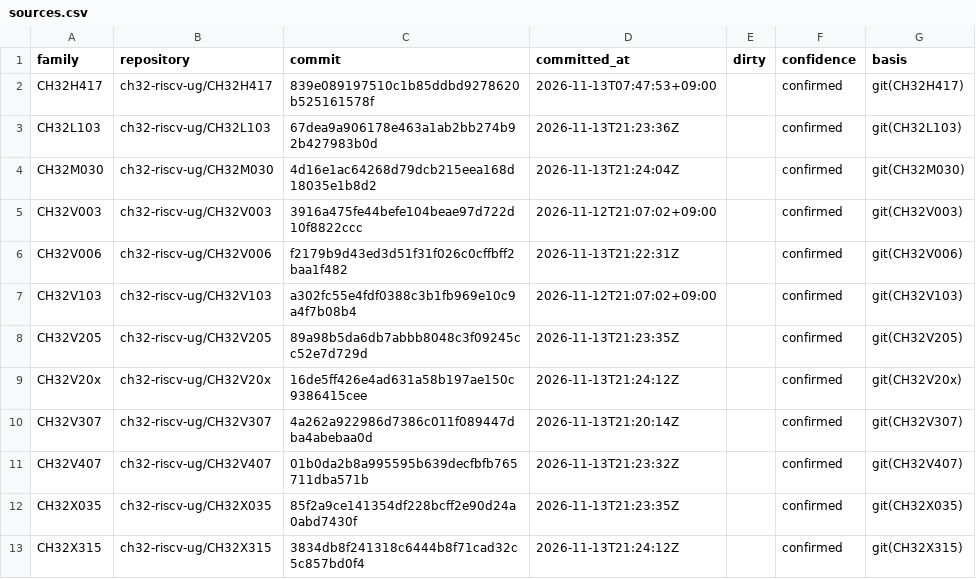
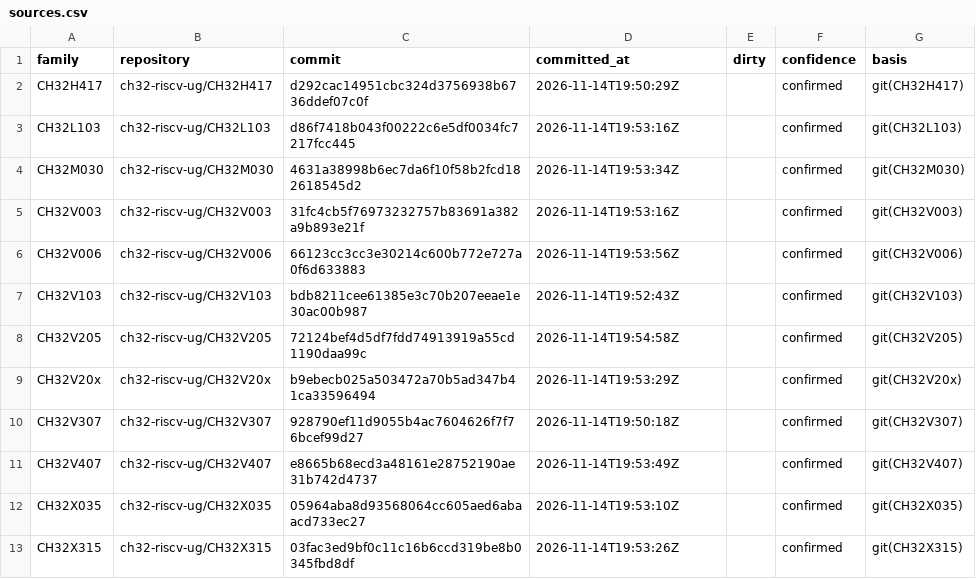
Before and after one commit to ch32-riscv-ug/ch32-device-data, a CSV file: catalog/sources.csv, drawn as a sheet.

```diff
--- a/catalog/sources.csv
+++ b/catalog/sources.csv
@@ -1,13 +1,13 @@
 family,repository,commit,committed_at,dirty,confidence,basis
-CH32H417,ch32-riscv-ug/CH32H417,839e089197510c1b85ddbd9278620b525161578f,2026-11-13T07:47:53+09:00,,confirmed,git(CH32H417)
-CH32L103,ch32-riscv-ug/CH32L103,67dea9a906178e463a1ab2bb274b92b427983b0d,2026-11-13T21:23:36Z,,confirmed,git(CH32L103)
-CH32M030,ch32-riscv-ug/CH32M030,4d16e1ac64268d79dcb215eea168d18035e1b8d2,2026-11-13T21:24:04Z,,confirmed,git(CH32M030)
-CH32V003,ch32-riscv-ug/CH32V003,3916a475fe44befe104beae97d722d10f8822ccc,2026-11-12T21:07:02+09:00,,confirmed,git(CH32V003)
-CH32V006,ch32-riscv-ug/CH32V006,f2179b9d43ed3d51f31f026c0cffbff2baa1f482,2026-11-13T21:22:31Z,,confirmed,git(CH32V006)
-CH32V103,ch32-riscv-ug/CH32V103,a302fc55e4fdf0388c3b1fb969e10c9a4f7b08b4,2026-11-12T21:07:02+09:00,,confirmed,git(CH32V103)
-CH32V205,ch32-riscv-ug/CH32V205,89a98b5da6db7abbb8048c3f09245cc52e7d729d,2026-11-13T21:23:35Z,,confirmed,git(CH32V205)
-CH32V20x,ch32-riscv-ug/CH32V20x,16de5ff426e4ad631a58b197ae150c9386415cee,2026-11-13T21:24:12Z,,confirmed,git(CH32V20x)
-CH32V307,ch32-riscv-ug/CH32V307,4a262a922986d7386c011f089447dba4abebaa0d,2026-11-13T21:20:14Z,,confirmed,git(CH32V307)
-CH32V407,ch32-riscv-ug/CH32V407,01b0da2b8a995595b639decfbfb765711dba571b,2026-11-13T21:23:32Z,,confirmed,git(CH32V407)
-CH32X035,ch32-riscv-ug/CH32X035,85f2a9ce141354df228bcff2e90d24a0abd7430f,2026-11-13T21:23:35Z,,confirmed,git(CH32X035)
-CH32X315,ch32-riscv-ug/CH32X315,3834db8f241318c6444b8f71cad32c5c857bd0f4,2026-11-13T21:24:12Z,,confirmed,git(CH32X315)
+CH32H417,ch32-riscv-ug/CH32H417,d292cac14951cbc324d3756938b6736ddef07c0f,2026-11-14T19:50:29Z,,confirmed,git(CH32H417)
+CH32L103,ch32-riscv-ug/CH32L103,d86f7418b043f00222c6e5df0034fc7217fcc445,2026-11-14T19:53:16Z,,confirmed,git(CH32L103)
+CH32M030,ch32-riscv-ug/CH32M030,4631a38998b6ec7da6f10f58b2fcd182618545d2,2026-11-14T19:53:34Z,,confirmed,git(CH32M030)
+CH32V003,ch32-riscv-ug/CH32V003,31fc4cb5f76973232757b83691a382a9b893e21f,2026-11-14T19:53:16Z,,confirmed,git(CH32V003)
+CH32V006,ch32-riscv-ug/CH32V006,66123cc3cc3e30214c600b772e727a0f6d633883,2026-11-14T19:53:56Z,,confirmed,git(CH32V006)
+CH32V103,ch32-riscv-ug/CH32V103,bdb8211cee61385e3c70b207eeae1e30ac00b987,2026-11-14T19:52:43Z,,confirmed,git(CH32V103)
+CH32V205,ch32-riscv-ug/CH32V205,72124bef4d5df7fdd74913919a55cd1190daa99c,2026-11-14T19:54:58Z,,confirmed,git(CH32V205)
+CH32V20x,ch32-riscv-ug/CH32V20x,b9ebecb025a503472a70b5ad347b41ca33596494,2026-11-14T19:53:29Z,,confirmed,git(CH32V20x)
+CH32V307,ch32-riscv-ug/CH32V307,928790ef11d9055b4ac7604626f7f76bcef99d27,2026-11-14T19:50:18Z,,confirmed,git(CH32V307)
+CH32V407,ch32-riscv-ug/CH32V407,e8665b68ecd3a48161e28752190ae31b742d4737,2026-11-14T19:53:49Z,,confirmed,git(CH32V407)
+CH32X035,ch32-riscv-ug/CH32X035,05964aba8d93568064cc605aed6abaacd733ec27,2026-11-14T19:53:10Z,,confirmed,git(CH32X035)
+CH32X315,ch32-riscv-ug/CH32X315,03fac3ed9bf0c11c16b6ccd319be8b0345fbd8df,2026-11-14T19:53:26Z,,confirmed,git(CH32X315)
```
Also changed, not shown: evidence/remap_routes.csv, index/conflicts.csv, 16 other files.
